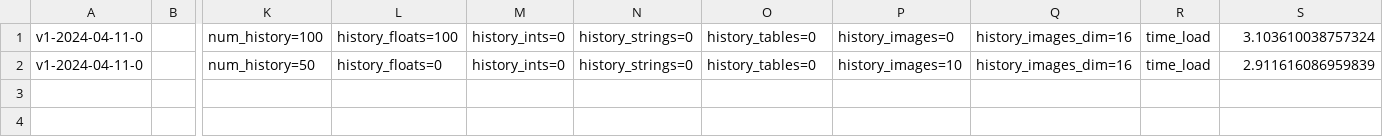
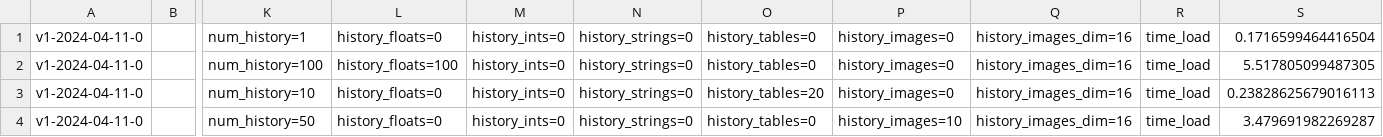
Before and after one commit to bdytx5/log_bench, a CSV file: results/bench_mlflow.csv, drawn as a sheet; only a part is shown, gaps mark what is left out; addresses are those after the commit; rows hold the shown columns only; the diff names each change by its address in the sheet, - before the commit and + after, or states it on an @@ line.

```diff
--- a/results/bench_mlflow.csv
+++ b/results/bench_mlflow.csv
+row 1: v1-2024-04-11-0 |  | num_history=1 | history_floats=0 | history_ints=0 | history_strings=0 | history_tables=0 | history_images=0 | history_images_dim=16 | time_load | 0.1716599464416504
-S2: 3.103610038757324
+S2: 5.517805099487305
+row 3: v1-2024-04-11-0 |  | num_history=10 | history_floats=0 | history_ints=0 | history_strings=0 | history_tables=20 | history_images=0 | history_images_dim=16 | time_load | 0.23828625679016113
-S4: 2.911616086959839
+S4: 3.479691982269287
```
Also changed, not shown: results/bench_comet.csv, results/bench_neptune.csv, 2 other files.
